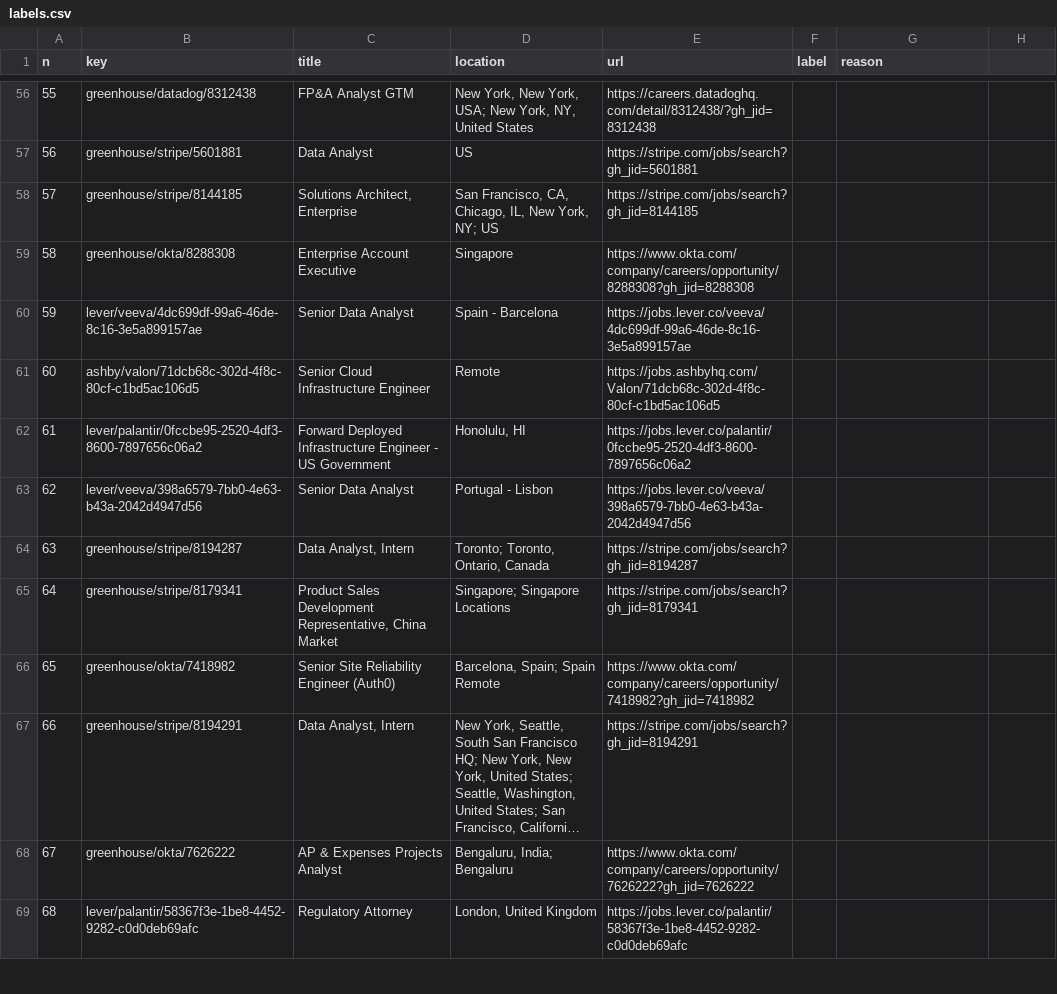
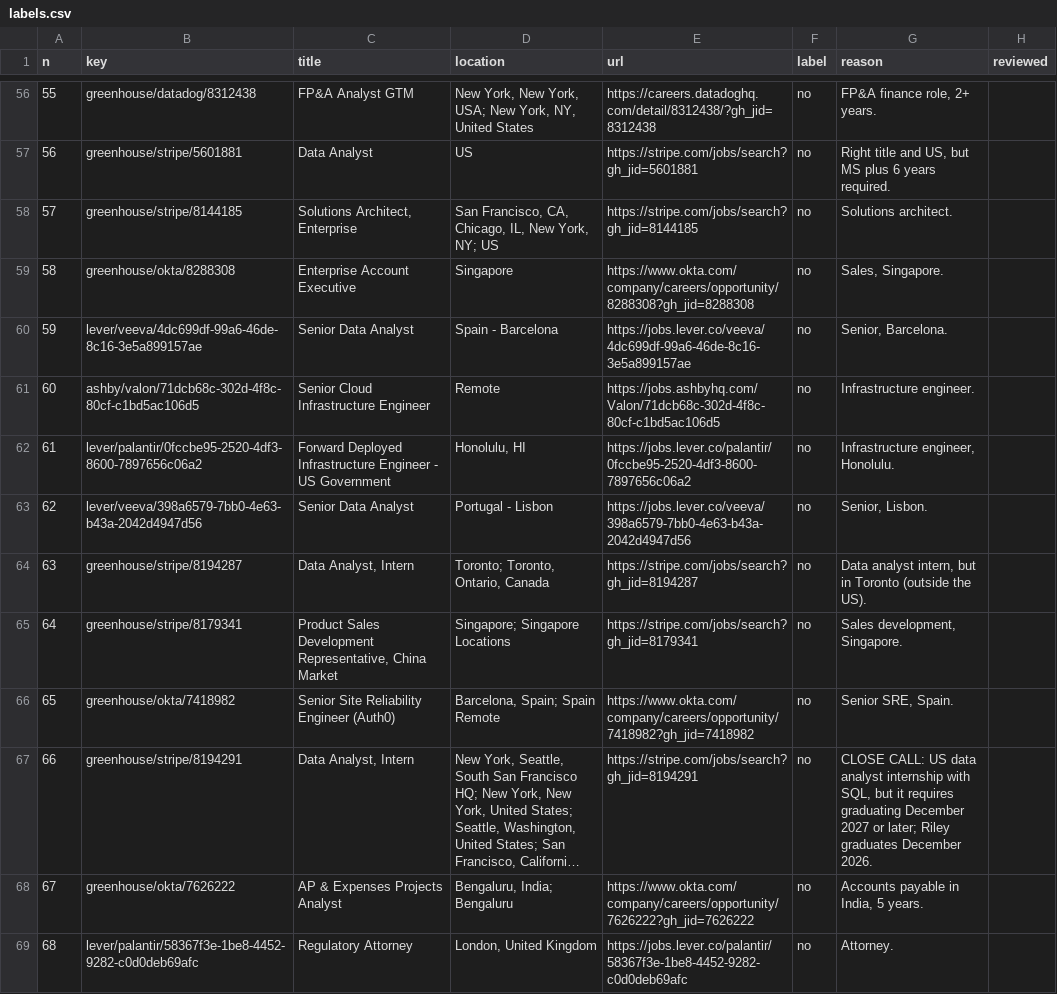
Before and after one commit to nikbearbrown/info-7375-prompt-engineering-for-generative-ai, a CSV file: fall-2026/atharva-h/js3-filter-tool-score/state/labels/labels.csv, drawn as a sheet; only a part is shown, gaps mark what is left out; long unchanged cells end in …; the diff covers the shown part only; the diff names each change by its address in the sheet, - before the commit and + after, or states it on an @@ line.

```diff
--- a/fall-2026/atharva-h/js3-filter-tool-score/state/labels/labels.csv
+++ b/fall-2026/atharva-h/js3-filter-tool-score/state/labels/labels.csv
-H1: (empty)
+H1: reviewed
-F56:F69 (label): (empty)
+F56:F69 (label): no
-G56 (reason): (empty)
+G56 (reason): FP&A finance role, 2+ years.
-G57 (reason): (empty)
+G57 (reason): Right title and US, but MS plus 6 years required.
-G58 (reason): (empty)
+G58 (reason): Solutions architect.
-G59 (reason): (empty)
+G59 (reason): Sales, Singapore.
-G60 (reason): (empty)
+G60 (reason): Senior, Barcelona.
-G61 (reason): (empty)
+G61 (reason): Infrastructure engineer.
-G62 (reason): (empty)
+G62 (reason): Infrastructure engineer, Honolulu.
-G63 (reason): (empty)
+G63 (reason): Senior, Lisbon.
-G64 (reason): (empty)
+G64 (reason): Data analyst intern, but in Toronto (outside the US).
-G65 (reason): (empty)
+G65 (reason): Sales development, Singapore.
-G66 (reason): (empty)
+G66 (reason): Senior SRE, Spain.
-G67 (reason): (empty)
+G67 (reason): CLOSE CALL: US data analyst internship with SQL, but it requires graduating December 2027 or later; Riley graduates December 2026.
-G68 (reason): (empty)
+G68 (reason): Accounts payable in India, 5 years.
-G69 (reason): (empty)
+G69 (reason): Attorney.
```
Also changed, not shown: 156 edited cells elsewhere in this file, 2 other files.
